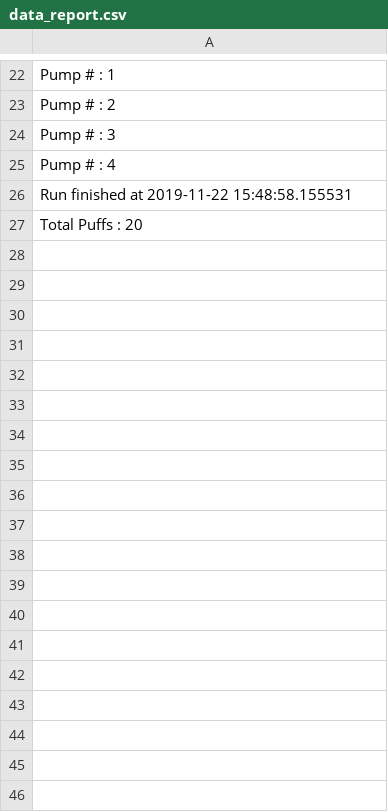
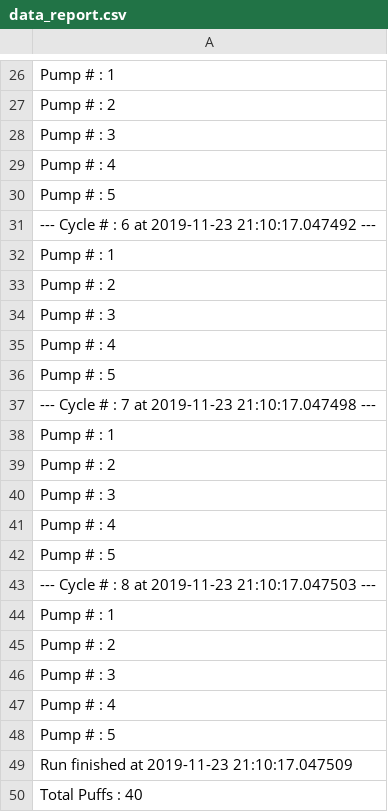
Before and after one commit to rwszymczakiii/arduino-controller, a CSV file: current/data_report.csv, drawn as a sheet; only a part is shown, gaps mark what is left out; the diff covers the shown part only.

```diff
--- a/current/data_report.csv
+++ b/current/data_report.csv
@@ -25,3 +29,22 @@
 "Pump # : 4"
-"Run finished at 2019-11-22 15:48:58.155531"
-"Total Puffs : 20"
+"Pump # : 5"
+"--- Cycle # : 6    at 2019-11-23 21:10:17.047492 --- "
+"Pump # : 1"
+"Pump # : 2"
+"Pump # : 3"
+"Pump # : 4"
+"Pump # : 5"
+"--- Cycle # : 7    at 2019-11-23 21:10:17.047498 --- "
+"Pump # : 1"
+"Pump # : 2"
+"Pump # : 3"
+"Pump # : 4"
+"Pump # : 5"
+"--- Cycle # : 8    at 2019-11-23 21:10:17.047503 --- "
+"Pump # : 1"
+"Pump # : 2"
+"Pump # : 3"
+"Pump # : 4"
+"Pump # : 5"
+"Run finished at 2019-11-23 21:10:17.047509"
+"Total Puffs : 40"
```
Also changed, not shown: 4 added rows and 5 edited cells elsewhere in this file, 25 other files.
